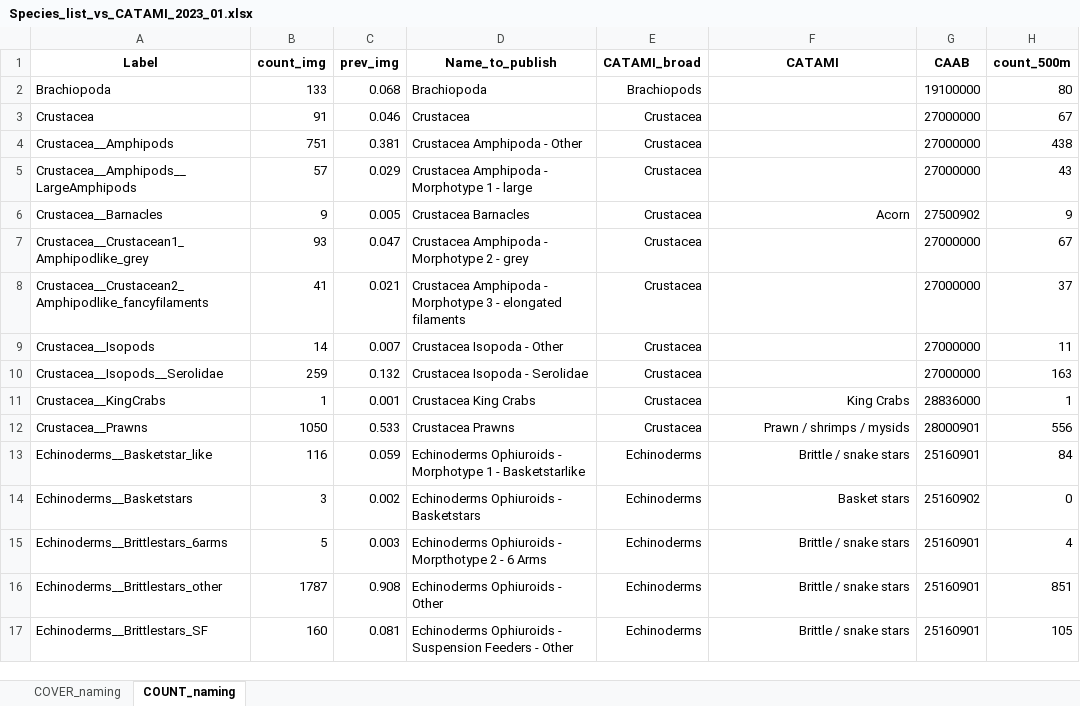
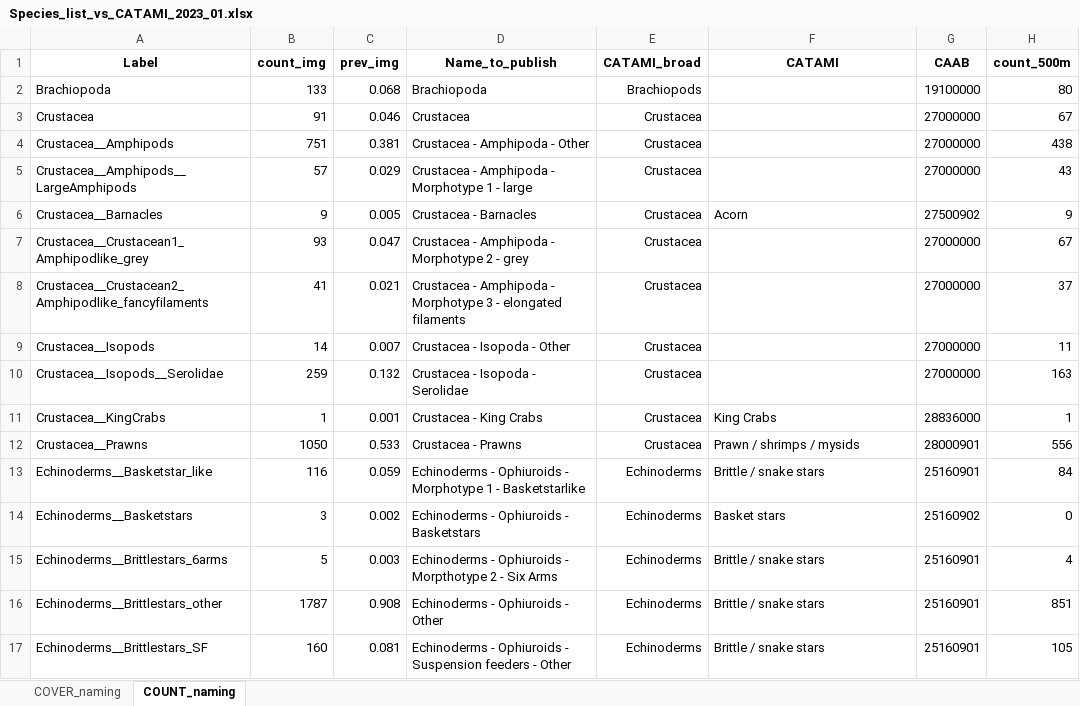
Before and after one commit to Southern-Ocean-Biodiversity-Mapping/ARC_Data, an Excel workbook: annotation/Species_list_vs_CATAMI_2023_01.xlsx, sheet COUNT_naming, drawn as a sheet; only a part is shown; values as stored, in another font and other column widths than the file's, no borders; conditional formats not drawn; the diff covers the shown part only; the diff names each change by its address in the sheet, - before the commit and + after, or states it on an @@ line.

Commit message:
long list of small edits to update annotation labels and data to publishable format

```diff
--- a/annotation/Species_list_vs_CATAMI_2023_01.xlsx (sheet COUNT_naming)
+++ b/annotation/Species_list_vs_CATAMI_2023_01.xlsx (sheet COUNT_naming)
-D4 (Name_to_publish): Crustacea Amphipoda - Other
+D4 (Name_to_publish): Crustacea - Amphipoda - Other
-D5 (Name_to_publish): Crustacea Amphipoda - Morphotype 1 - large
+D5 (Name_to_publish): Crustacea - Amphipoda - Morphotype 1 - large
-D6 (Name_to_publish): Crustacea Barnacles
+D6 (Name_to_publish): Crustacea - Barnacles
-F6 alignment: right
+F6 alignment: left
-D7 (Name_to_publish): Crustacea Amphipoda - Morphotype 2 - grey
+D7 (Name_to_publish): Crustacea - Amphipoda - Morphotype 2 - grey
-D8 (Name_to_publish): Crustacea Amphipoda -…
+D8 (Name_to_publish): Crustacea - Amphipoda -…
-D9 (Name_to_publish): Crustacea Isopoda - Other
+D9 (Name_to_publish): Crustacea - Isopoda - Other
-D10 (Name_to_publish): Crustacea Isopoda - Serolidae
+D10 (Name_to_publish): Crustacea - Isopoda - Serolidae
-D11 (Name_to_publish): Crustacea King Crabs
+D11 (Name_to_publish): Crustacea - King Crabs
-F11:F17 alignment: right
+F11:F17 alignment: left
-D12 (Name_to_publish): Crustacea Prawns
+D12 (Name_to_publish): Crustacea - Prawns
-D13 (Name_to_publish): Echinoderms Ophiuroids -…
+D13 (Name_to_publish): Echinoderms - Ophiuroids -…
-D14 (Name_to_publish): Echinoderms Ophiuroids - Basketstars
+D14 (Name_to_publish): Echinoderms - Ophiuroids - Basketstars
-D15 (Name_to_publish): Echinoderms Ophiuroids - Morpthotype 2 - 6 Arms
+D15 (Name_to_publish): Echinoderms - Ophiuroids - Morpthotype 2 - Six Arms
-D16 (Name_to_publish): Echinoderms Ophiuroids - Other
+D16 (Name_to_publish): Echinoderms - Ophiuroids - Other
-D17 (Name_to_publish): Echinoderms Ophiuroids - Suspension Feeders - Other
+D17 (Name_to_publish): Echinoderms - Ophiuroids - Suspension feeders - Other
```
Also changed, not shown: 56 edited cells and cell formats elsewhere in this sheet, sheet COVER_naming, 25 other files.
